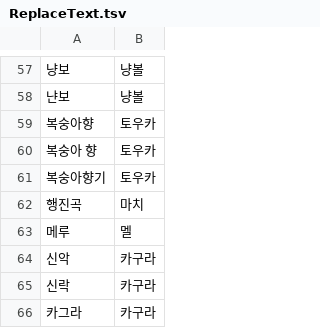
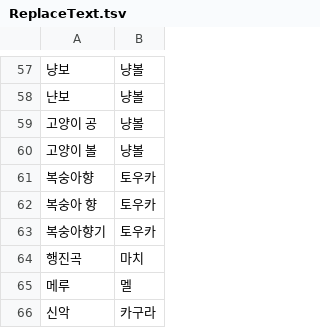
Before and after one commit to re4ever/AG_Translate_new, a TSV file: ReplaceText.tsv, drawn as a sheet; only a part is shown, gaps mark what is left out; the shorter side is filled out with more unchanged rows.

```diff
--- a/ReplaceText.tsv
+++ b/ReplaceText.tsv
@@ -58,2 +58,4 @@
 냔보	냥볼
+고양이 공	냥볼
+고양이 볼	냥볼
 복숭아향	토우카
```
Also changed, not shown: 9 other files.
